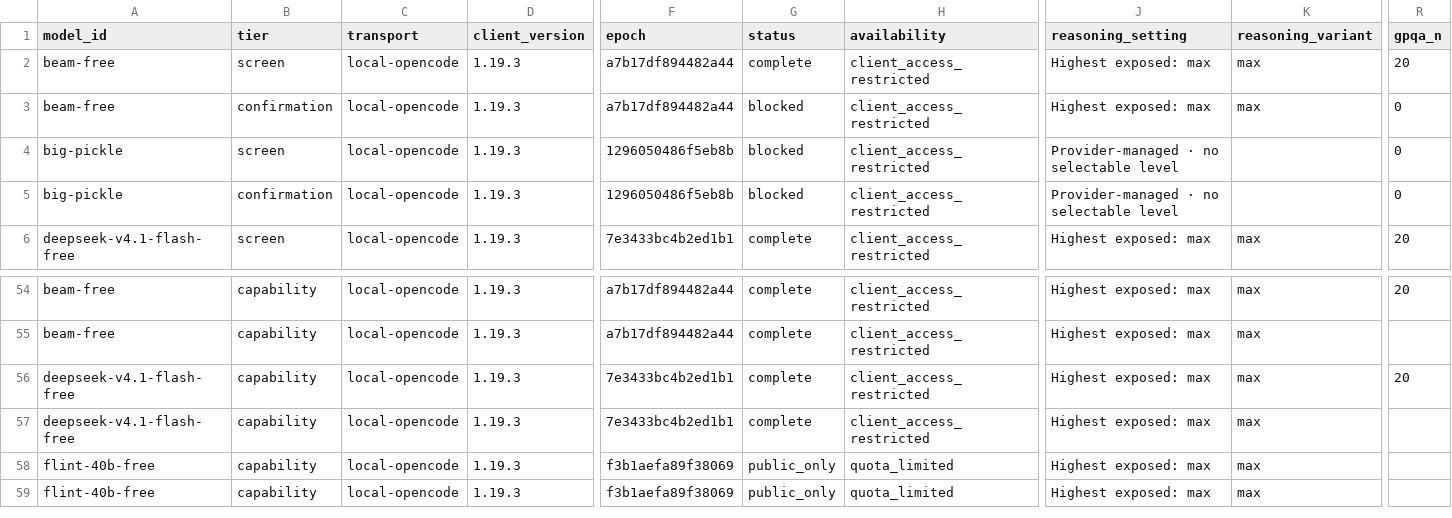
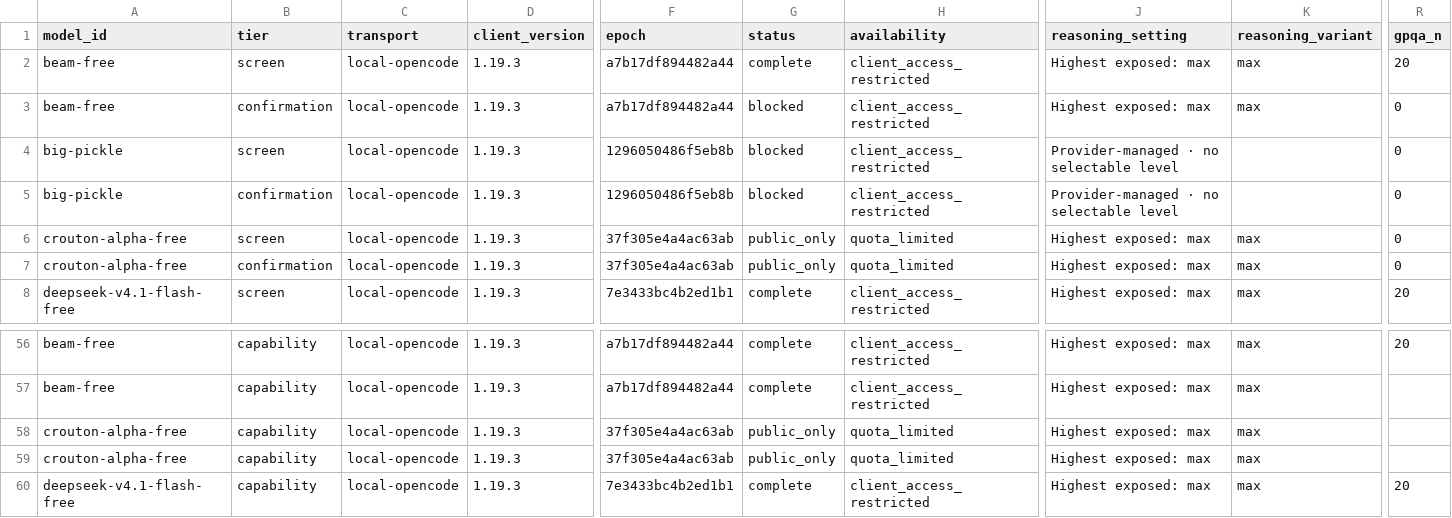
Before and after one commit to 1duo/opencode-free-leaderboard, a CSV file: site/leaderboard.csv, drawn as a sheet; only a part is shown, gaps mark what is left out; the shorter side is filled out with more unchanged rows; rows hold the shown columns only; the diff names each change by its address in the sheet, - before the commit and + after, or states it on an @@ line.

Commit message:
Publish reproducible free-model leaderboard snapshot

```diff
--- a/site/leaderboard.csv
+++ b/site/leaderboard.csv
+row 6: crouton-alpha-free | screen | local-opencode | 1.19.3 | 37f305e4a4ac63ab | public_only | quota_limited | Highest exposed: max | max | 0
+row 7: crouton-alpha-free | confirmation | local-opencode | 1.19.3 | 37f305e4a4ac63ab | public_only | quota_limited | Highest exposed: max | max | 0
+row 58: crouton-alpha-free | capability | local-opencode | 1.19.3 | 37f305e4a4ac63ab | public_only | quota_limited | Highest exposed: max | max
+row 59: crouton-alpha-free | capability | local-opencode | 1.19.3 | 37f305e4a4ac63ab | public_only | quota_limited | Highest exposed: max | max
```
Also changed, not shown: 2 other files.
